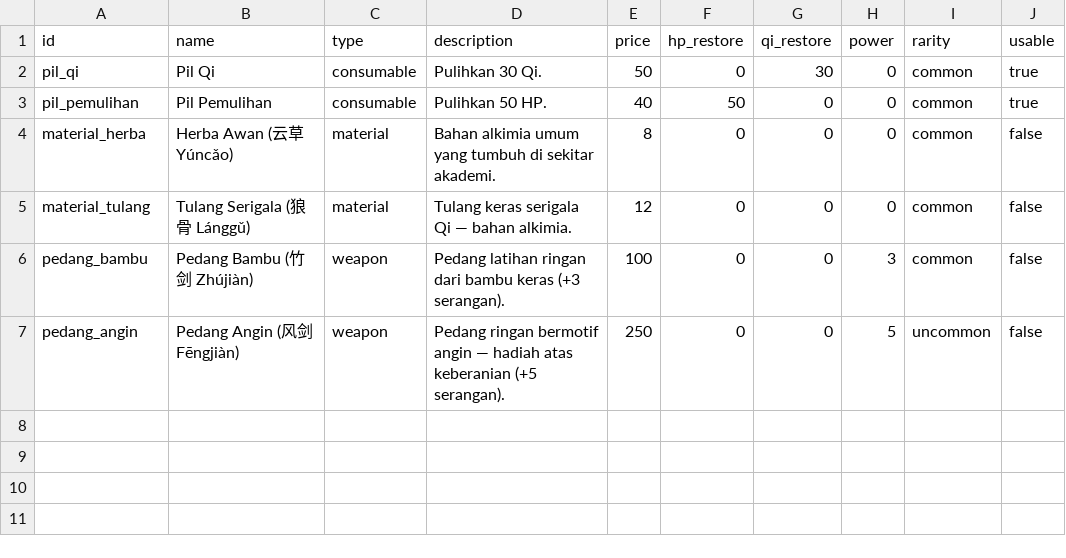
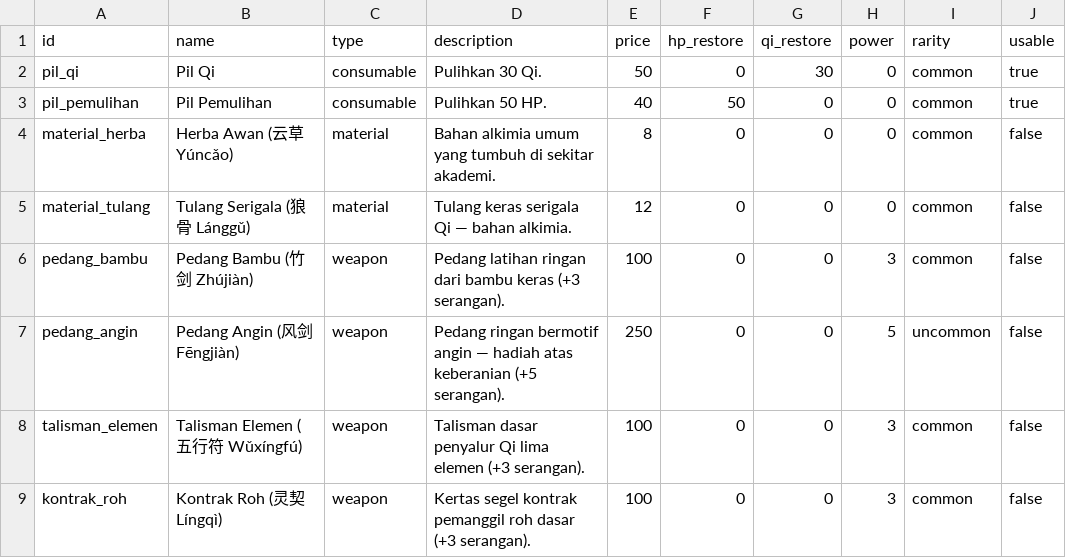
Before and after one commit to Rian2602/tianxu, a CSV file: data/items.csv, drawn as a sheet; the diff names each change by its address in the sheet, - before the commit and + after, or states it on an @@ line.

```diff
--- a/data/items.csv
+++ b/data/items.csv
+row 8: talisman_elemen | Talisman Elemen (五行符 Wǔxíngfú) | weapon | Talisman dasar penyalur Qi lima elemen (+3 serangan). | 100 | 0 | 0 | 3 | common | false
+row 9: kontrak_roh | Kontrak Roh (灵契 Língqì) | weapon | Kertas segel kontrak pemanggil roh dasar (+3 serangan). | 100 | 0 | 0 | 3 | common | false
```
Also changed, not shown: 27 other files.
